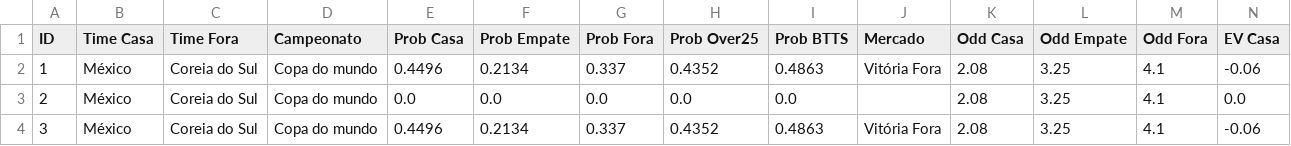
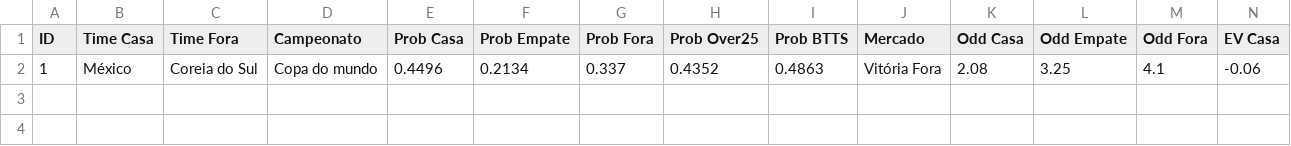
Before and after one commit to Sabonete190/bot-copa-do-mundo, a CSV file: historico_copa.csv, drawn as a sheet; only a part is shown; rows hold the shown columns only; the diff names each change by its address in the sheet, - before the commit and + after, or states it on an @@ line.

Commit message:
Update historico_copa.csv

```diff
--- a/historico_copa.csv
+++ b/historico_copa.csv
-row 3: 2 | México | Coreia do Sul | Copa do mundo | 0.0 | 0.0 | 0.0 | 0.0 | 0.0 |  | 2.08 | 3.25 | 4.1 | 0.0
-row 4: 3 | México | Coreia do Sul | Copa do mundo | 0.4496 | 0.2134 | 0.337 | 0.4352 | 0.4863 | Vitória Fora | 2.08 | 3.25 | 4.1 | -0.06
```
